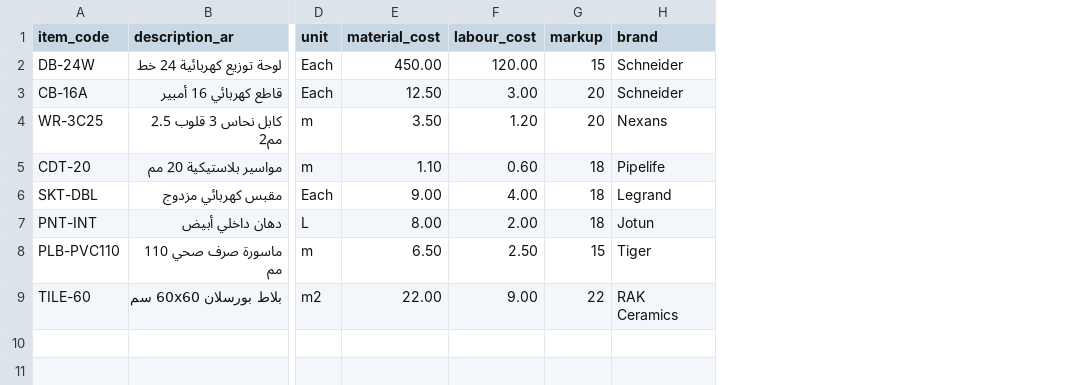
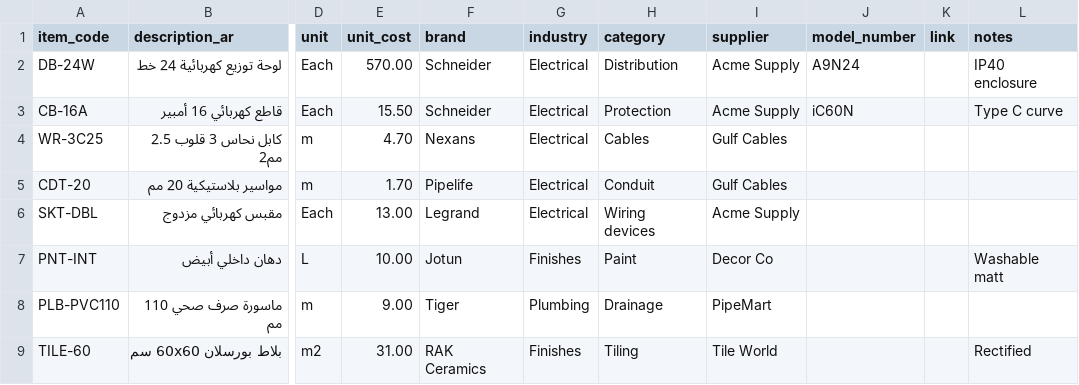
Before and after one commit to michelhabchyy/boq-mvp, a CSV file: backend/sample_data/catalog_sample.csv, drawn as a sheet; only a part is shown, gaps mark what is left out; removed rows and columns are numbered as before the commit, all else as after; the diff names each change by its address in the sheet, - before the commit and + after, or states it on an @@ line.

Commit message:
Add advanced catalog fields (industry, category, supplier, model, link, notes) + industry filter

```diff
--- a/backend/sample_data/catalog_sample.csv
+++ b/backend/sample_data/catalog_sample.csv
-column E (material_cost), rows 2-9: 450.00 | 12.50 | 3.50 | 1.10 | 9.00 | 8.00 | 6.50 | 22.00
-column F (labour_cost), rows 2-9: 120.00 | 3.00 | 1.20 | 0.60 | 4.00 | 2.00 | 2.50 | 9.00
-column G (markup), rows 2-9: 15 | 20 | 20 | 18 | 18 | 18 | 15 | 22
+column E (unit_cost), rows 2-9: 570.00 | 15.50 | 4.70 | 1.70 | 13.00 | 10.00 | 9.00 | 31.00
+column G (industry), rows 2-9: Electrical | Electrical | Electrical | Electrical | Electrical | Finishes | Plumbing | Finishes
+column H (category), rows 2-9: Distribution | Protection | Cables | Conduit | Wiring devices | Paint | Drainage | Tiling
+column I (supplier), rows 2-9: Acme Supply | Acme Supply | Gulf Cables | Gulf Cables | Acme Supply | Decor Co | PipeMart | Tile World
+column J (model_number), rows 2-3: A9N24 | iC60N
+column K (link), empty
+column L (notes), rows 2-9: IP40 enclosure | Type C curve |  |  |  | Washable matt |  | Rectified
```
Also changed, not shown: 9 other files.
